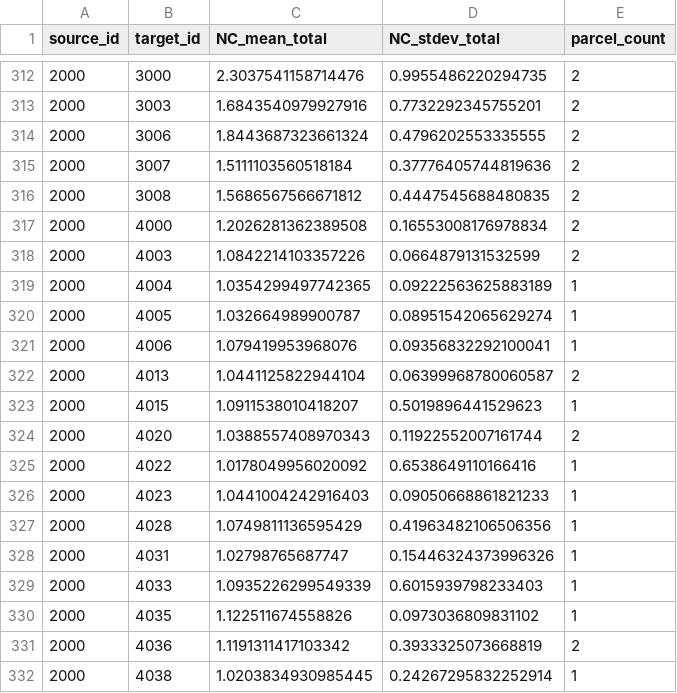
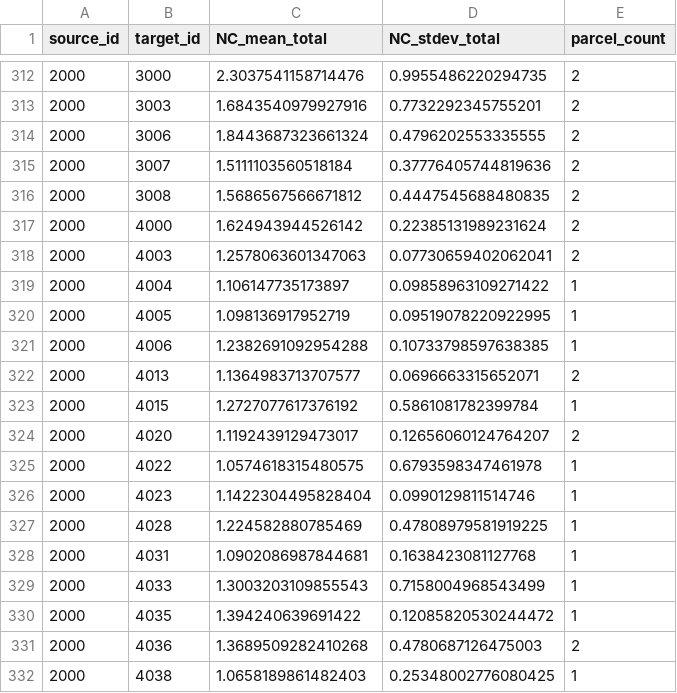
Before and after one commit to Hippocampome-Org/csv2db_import_v2, a CSV file: iconv/latin1/SynproNOCTotal.csv, drawn as a sheet; only a part is shown, gaps mark what is left out; the diff covers the shown part only.

```diff
--- a/iconv/latin1/SynproNOCTotal.csv
+++ b/iconv/latin1/SynproNOCTotal.csv
@@ -316,17 +316,17 @@ source_id,target_id,NC_mean_total,NC_stdev_total,parcel_count
 2000,3008,1.5686567566671812,0.4447545688480835,2
-2000,4000,1.2026281362389508,0.16553008176978834,2
-2000,4003,1.0842214103357226,0.0664879131532599,2
-2000,4004,1.0354299497742365,0.09222563625883189,1
-2000,4005,1.032664989900787,0.08951542065629274,1
-2000,4006,1.079419953968076,0.09356832292100041,1
-2000,4013,1.0441125822944104,0.06399968780060587,2
-2000,4015,1.0911538010418207,0.5019896441529623,1
-2000,4020,1.0388557408970343,0.11922552007161744,2
-2000,4022,1.0178049956020092,0.6538649110166416,1
-2000,4023,1.0441004242916403,0.09050668861821233,1
-2000,4028,1.0749811136595429,0.41963482106506356,1
-2000,4031,1.02798765687747,0.15446324373996326,1
-2000,4033,1.0935226299549339,0.6015939798233403,1
-2000,4035,1.122511674558826,0.0973036809831102,1
-2000,4036,1.1191311417103342,0.3933325073668819,2
-2000,4038,1.0203834930985445,0.24267295832252914,1
+2000,4000,1.624943944526142,0.22385131989231624,2
+2000,4003,1.2578063601347063,0.07730659402062041,2
+2000,4004,1.106147735173897,0.09858963109271422,1
+2000,4005,1.098136917952719,0.09519078220922995,1
+2000,4006,1.2382691092954288,0.10733798597638385,1
+2000,4013,1.1364983713707577,0.0696663315652071,2
+2000,4015,1.2727077617376192,0.5861081782399784,1
+2000,4020,1.1192439129473017,0.12656060124764207,2
+2000,4022,1.0574618315480575,0.6793598347461978,1
+2000,4023,1.1422304495828404,0.0990129811514746,1
+2000,4028,1.224582880785469,0.47808979581919225,1
+2000,4031,1.0902086987844681,0.1638423081127768,1
+2000,4033,1.3003203109855543,0.7158004968543499,1
+2000,4035,1.394240639691422,0.12085820530244472,1
+2000,4036,1.3689509282410268,0.4780687126475003,2
+2000,4038,1.0658189861482403,0.25348002776080425,1
```
Also changed, not shown: 40 edited cells elsewhere in this file, iconv/latin1/SynproCP.csv, iconv/latin1/SynproCPTotal.csv, 1 other file.
